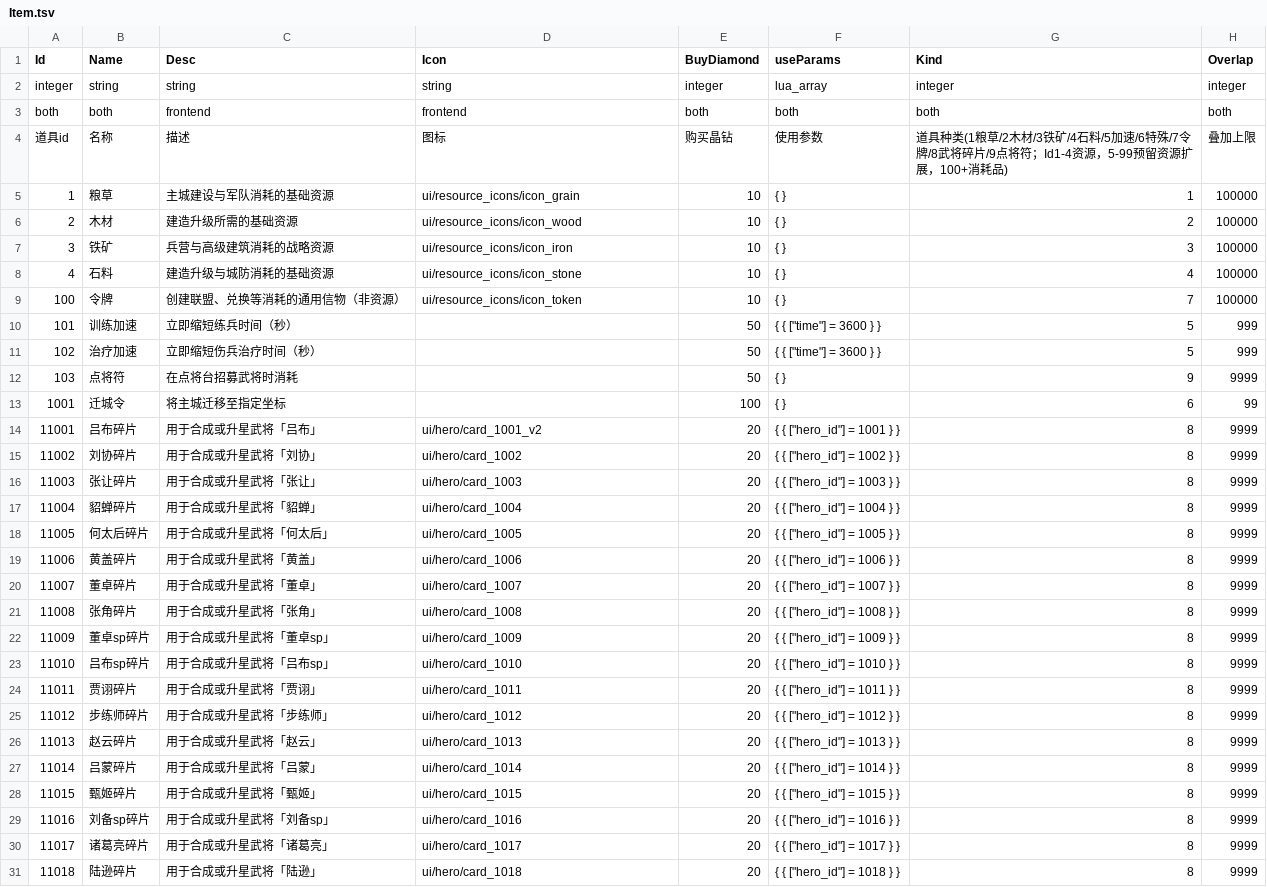
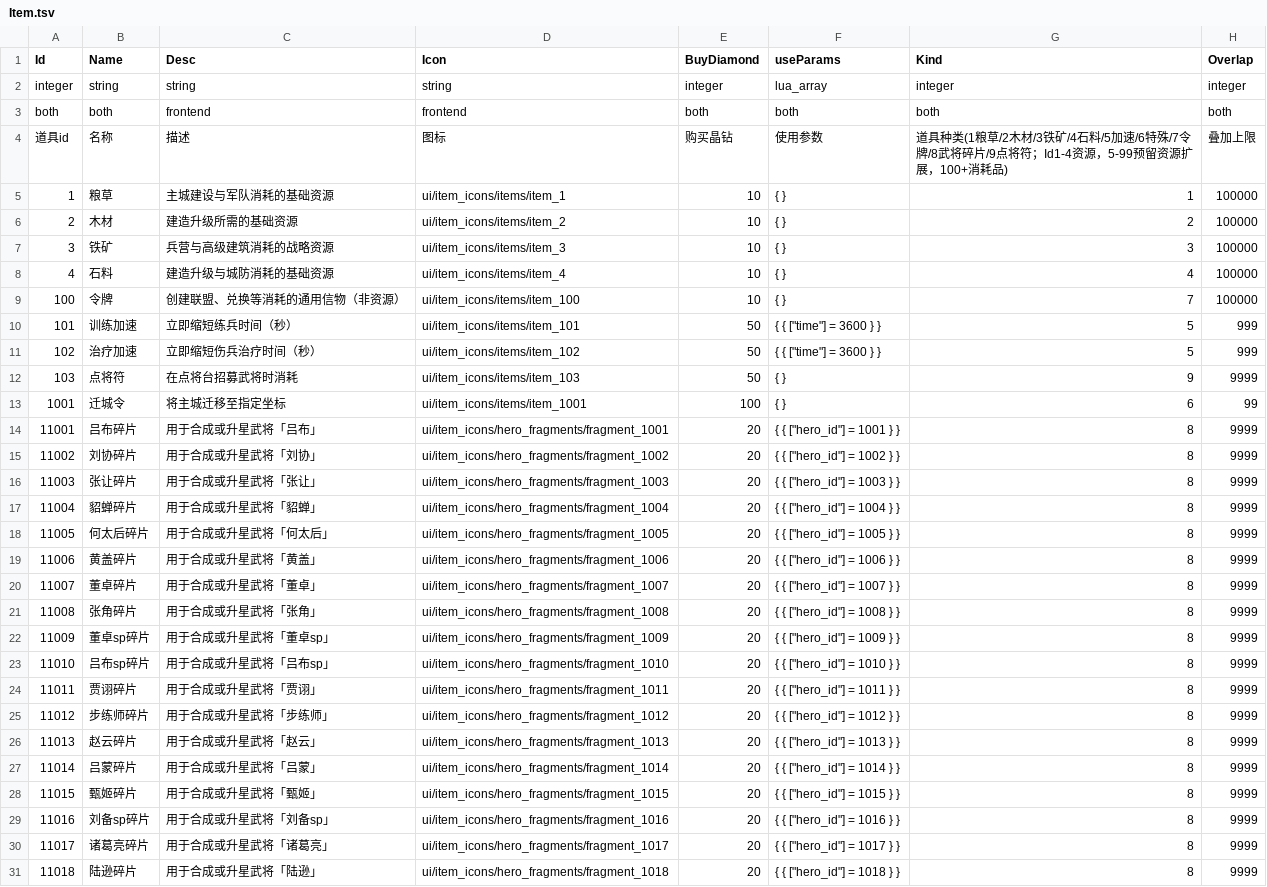
Before and after one commit to literwave/game_common, a TSV file: tsv/Item.tsv, drawn as a sheet; only a part is shown; the diff covers the shown part only.

Commit message:
Update item icon paths in JSON and TSV files to reflect new asset organization. Changed resource and hero fragment icons to point to the updated directory structure, ensuring consistency in item representation across the game.

```diff
--- a/tsv/Item.tsv
+++ b/tsv/Item.tsv
@@ -4,28 +4,28 @@ both	both	frontend	frontend	both	both	both	both
 道具id	名称	描述	图标	购买晶钻	使用参数	道具种类(1粮草/2木材/3铁矿/4石料/5加速/6特殊/7令牌/8武将碎片/9点将符；Id1-4资源，5-99预留资源扩展，100+消耗品)	叠加上限
-1	粮草	主城建设与军队消耗的基础资源	ui/resource_icons/icon_grain	10	{  }	1	100000
-2	木材	建造升级所需的基础资源	ui/resource_icons/icon_wood	10	{  }	2	100000
-3	铁矿	兵营与高级建筑消耗的战略资源	ui/resource_icons/icon_iron	10	{  }	3	100000
-4	石料	建造升级与城防消耗的基础资源	ui/resource_icons/icon_stone	10	{  }	4	100000
-100	令牌	创建联盟、兑换等消耗的通用信物（非资源）	ui/resource_icons/icon_token	10	{  }	7	100000
-101	训练加速	立即缩短练兵时间（秒）		50	"{ { [""time""] = 3600 } }"	5	999
-102	治疗加速	立即缩短伤兵治疗时间（秒）		50	"{ { [""time""] = 3600 } }"	5	999
-103	点将符	在点将台招募武将时消耗		50	{  }	9	9999
-1001	迁城令	将主城迁移至指定坐标		100	{  }	6	99
-11001	吕布碎片	用于合成或升星武将「吕布」	ui/hero/card_1001_v2	20	"{ { [""hero_id""] = 1001 } }"	8	9999
-11002	刘协碎片	用于合成或升星武将「刘协」	ui/hero/card_1002	20	"{ { [""hero_id""] = 1002 } }"	8	9999
-11003	张让碎片	用于合成或升星武将「张让」	ui/hero/card_1003	20	"{ { [""hero_id""] = 1003 } }"	8	9999
-11004	貂蝉碎片	用于合成或升星武将「貂蝉」	ui/hero/card_1004	20	"{ { [""hero_id""] = 1004 } }"	8	9999
-11005	何太后碎片	用于合成或升星武将「何太后」	ui/hero/card_1005	20	"{ { [""hero_id""] = 1005 } }"	8	9999
-11006	黄盖碎片	用于合成或升星武将「黄盖」	ui/hero/card_1006	20	"{ { [""hero_id""] = 1006 } }"	8	9999
-11007	董卓碎片	用于合成或升星武将「董卓」	ui/hero/card_1007	20	"{ { [""hero_id""] = 1007 } }"	8	9999
-11008	张角碎片	用于合成或升星武将「张角」	ui/hero/card_1008	20	"{ { [""hero_id""] = 1008 } }"	8	9999
-11009	董卓sp碎片	用于合成或升星武将「董卓sp」	ui/hero/card_1009	20	"{ { [""hero_id""] = 1009 } }"	8	9999
-11010	吕布sp碎片	用于合成或升星武将「吕布sp」	ui/hero/card_1010	20	"{ { [""hero_id""] = 1010 } }"	8	9999
-11011	贾诩碎片	用于合成或升星武将「贾诩」	ui/hero/card_1011	20	"{ { [""hero_id""] = 1011 } }"	8	9999
-11012	步练师碎片	用于合成或升星武将「步练师」	ui/hero/card_1012	20	"{ { [""hero_id""] = 1012 } }"	8	9999
-11013	赵云碎片	用于合成或升星武将「赵云」	ui/hero/card_1013	20	"{ { [""hero_id""] = 1013 } }"	8	9999
-11014	吕蒙碎片	用于合成或升星武将「吕蒙」	ui/hero/card_1014	20	"{ { [""hero_id""] = 1014 } }"	8	9999
-11015	甄姬碎片	用于合成或升星武将「甄姬」	ui/hero/card_1015	20	"{ { [""hero_id""] = 1015 } }"	8	9999
-11016	刘备sp碎片	用于合成或升星武将「刘备sp」	ui/hero/card_1016	20	"{ { [""hero_id""] = 1016 } }"	8	9999
-11017	诸葛亮碎片	用于合成或升星武将「诸葛亮」	ui/hero/card_1017	20	"{ { [""hero_id""] = 1017 } }"	8	9999
-11018	陆逊碎片	用于合成或升星武将「陆逊」	ui/hero/card_1018	20	"{ { [""hero_id""] = 1018 } }"	8	9999
+1	粮草	主城建设与军队消耗的基础资源	ui/item_icons/items/item_1	10	{  }	1	100000
+2	木材	建造升级所需的基础资源	ui/item_icons/items/item_2	10	{  }	2	100000
+3	铁矿	兵营与高级建筑消耗的战略资源	ui/item_icons/items/item_3	10	{  }	3	100000
+4	石料	建造升级与城防消耗的基础资源	ui/item_icons/items/item_4	10	{  }	4	100000
+100	令牌	创建联盟、兑换等消耗的通用信物（非资源）	ui/item_icons/items/item_100	10	{  }	7	100000
+101	训练加速	立即缩短练兵时间（秒）	ui/item_icons/items/item_101	50	"{ { [""time""] = 3600 } }"	5	999
+102	治疗加速	立即缩短伤兵治疗时间（秒）	ui/item_icons/items/item_102	50	"{ { [""time""] = 3600 } }"	5	999
+103	点将符	在点将台招募武将时消耗	ui/item_icons/items/item_103	50	{  }	9	9999
+1001	迁城令	将主城迁移至指定坐标	ui/item_icons/items/item_1001	100	{  }	6	99
+11001	吕布碎片	用于合成或升星武将「吕布」	ui/item_icons/hero_fragments/fragment_1001	20	"{ { [""hero_id""] = 1001 } }"	8	9999
+11002	刘协碎片	用于合成或升星武将「刘协」	ui/item_icons/hero_fragments/fragment_1002	20	"{ { [""hero_id""] = 1002 } }"	8	9999
+11003	张让碎片	用于合成或升星武将「张让」	ui/item_icons/hero_fragments/fragment_1003	20	"{ { [""hero_id""] = 1003 } }"	8	9999
+11004	貂蝉碎片	用于合成或升星武将「貂蝉」	ui/item_icons/hero_fragments/fragment_1004	20	"{ { [""hero_id""] = 1004 } }"	8	9999
+11005	何太后碎片	用于合成或升星武将「何太后」	ui/item_icons/hero_fragments/fragment_1005	20	"{ { [""hero_id""] = 1005 } }"	8	9999
+11006	黄盖碎片	用于合成或升星武将「黄盖」	ui/item_icons/hero_fragments/fragment_1006	20	"{ { [""hero_id""] = 1006 } }"	8	9999
+11007	董卓碎片	用于合成或升星武将「董卓」	ui/item_icons/hero_fragments/fragment_1007	20	"{ { [""hero_id""] = 1007 } }"	8	9999
+11008	张角碎片	用于合成或升星武将「张角」	ui/item_icons/hero_fragments/fragment_1008	20	"{ { [""hero_id""] = 1008 } }"	8	9999
+11009	董卓sp碎片	用于合成或升星武将「董卓sp」	ui/item_icons/hero_fragments/fragment_1009	20	"{ { [""hero_id""] = 1009 } }"	8	9999
+11010	吕布sp碎片	用于合成或升星武将「吕布sp」	ui/item_icons/hero_fragments/fragment_1010	20	"{ { [""hero_id""] = 1010 } }"	8	9999
+11011	贾诩碎片	用于合成或升星武将「贾诩」	ui/item_icons/hero_fragments/fragment_1011	20	"{ { [""hero_id""] = 1011 } }"	8	9999
+11012	步练师碎片	用于合成或升星武将「步练师」	ui/item_icons/hero_fragments/fragment_1012	20	"{ { [""hero_id""] = 1012 } }"	8	9999
+11013	赵云碎片	用于合成或升星武将「赵云」	ui/item_icons/hero_fragments/fragment_1013	20	"{ { [""hero_id""] = 1013 } }"	8	9999
+11014	吕蒙碎片	用于合成或升星武将「吕蒙」	ui/item_icons/hero_fragments/fragment_1014	20	"{ { [""hero_id""] = 1014 } }"	8	9999
+11015	甄姬碎片	用于合成或升星武将「甄姬」	ui/item_icons/hero_fragments/fragment_1015	20	"{ { [""hero_id""] = 1015 } }"	8	9999
+11016	刘备sp碎片	用于合成或升星武将「刘备sp」	ui/item_icons/hero_fragments/fragment_1016	20	"{ { [""hero_id""] = 1016 } }"	8	9999
+11017	诸葛亮碎片	用于合成或升星武将「诸葛亮」	ui/item_icons/hero_fragments/fragment_1017	20	"{ { [""hero_id""] = 1017 } }"	8	9999
+11018	陆逊碎片	用于合成或升星武将「陆逊」	ui/item_icons/hero_fragments/fragment_1018	20	"{ { [""hero_id""] = 1018 } }"	8	9999
```
Also changed, not shown: 8 edited cells elsewhere in this file, 1 other file.
